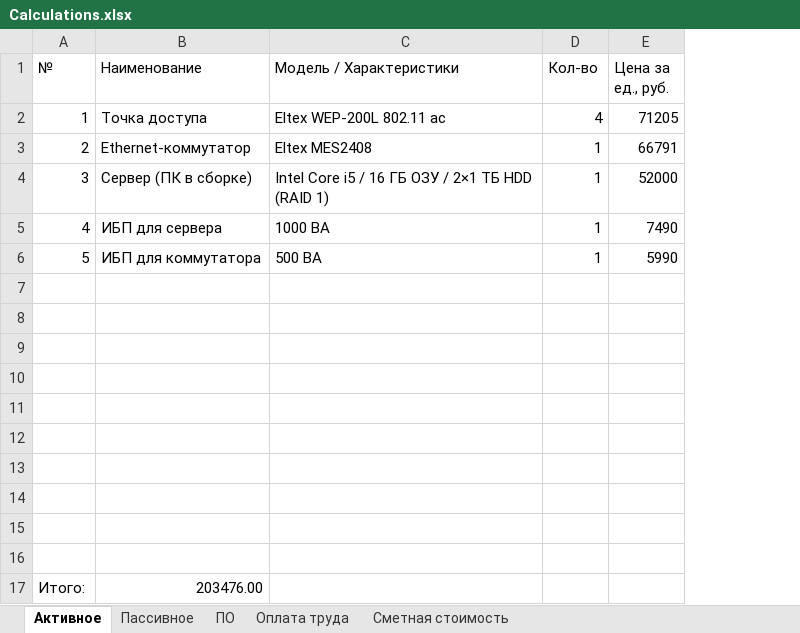
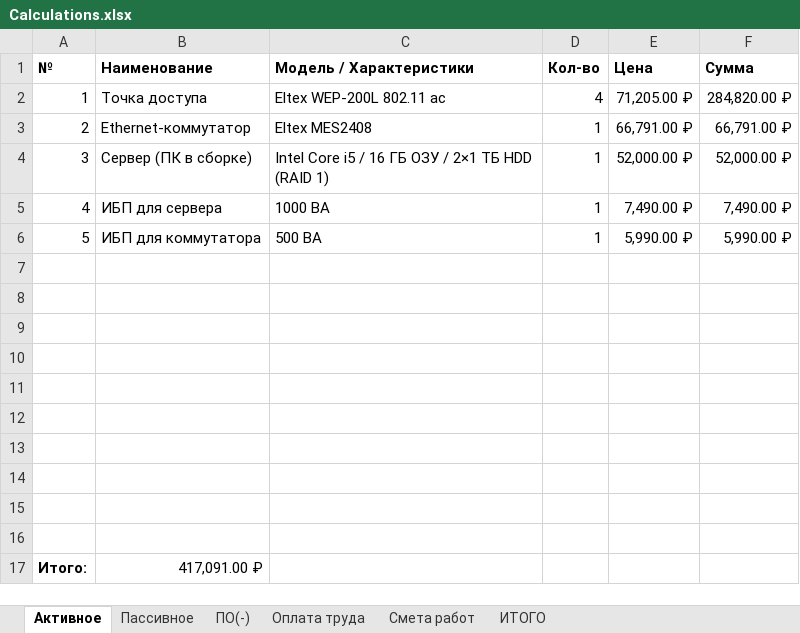
Before and after one commit to grigoriy-st/Diploma-09.02.06, an Excel workbook: docs/Calculations.xlsx, sheet Активное, drawn as a sheet; values as stored, in another font and other column widths than the file's, no borders; removed rows and columns are numbered as before the commit, all else as after; the diff names each change by its address in the sheet, - before the commit and + after, or states it on an @@ line.

```diff
--- a/docs/Calculations.xlsx (sheet Активное)
+++ b/docs/Calculations.xlsx (sheet Активное)
-sheet tab: ПО
+sheet tab: ПО(-)
-sheet tab: Сметная стоимость
+sheet tab: ИТОГО
+sheet tab: Смета работ
-column E (Цена за ед., руб.), rows 2-6: 71205 | 66791 | 52000 | 7490 | 5990
+column E (Цена), rows 2-6: 71,205.00 ₽ | 66,791.00 ₽ | 52,000.00 ₽ | 7,490.00 ₽ | 5,990.00 ₽
+column F (Сумма), rows 2-6: 284,820.00 ₽ | 66,791.00 ₽ | 52,000.00 ₽ | 7,490.00 ₽ | 5,990.00 ₽
-A1:D1 bold: off
+A1:D1 bold: on
-A17 bold: off
+A17 bold: on
-B17 (Наименование): 203476.00
+B17 (Наименование): 417,091.00 ₽
```
Also changed, not shown: sheet ИТОГО, sheet Пассивное, sheet Оплата труда, sheet ПО(-), 2 other files.
